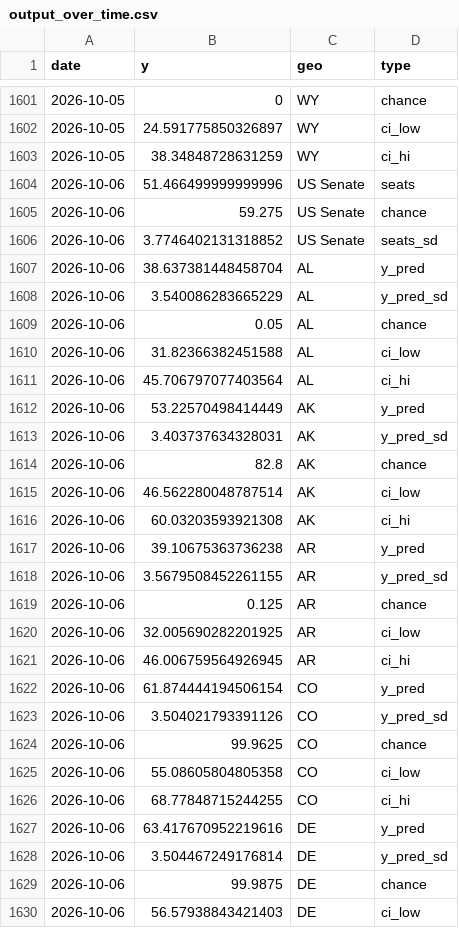
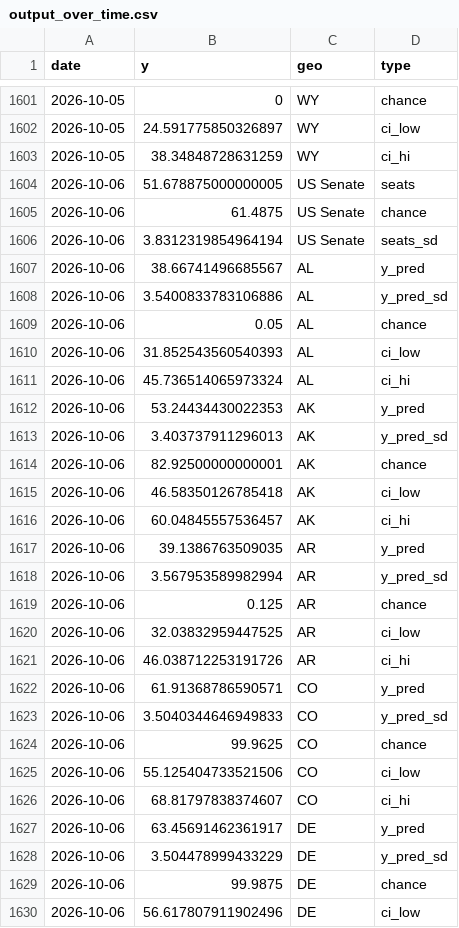
Before and after one commit to Hackquantumcpp/snoutcounter-midterms-2026-model, a CSV file: prediction/senate/model_output/output_over_time.csv, drawn as a sheet; only a part is shown, gaps mark what is left out; the diff covers the shown part only.

```diff
--- a/prediction/senate/model_output/output_over_time.csv
+++ b/prediction/senate/model_output/output_over_time.csv
@@ -1603,28 +1603,28 @@ date,y,geo,type
 2026-10-05,38.34848728631259,WY,ci_hi
-2026-10-06,51.466499999999996,US Senate,seats
-2026-10-06,59.275,US Senate,chance
-2026-10-06,3.7746402131318852,US Senate,seats_sd
-2026-10-06,38.637381448458704,AL,y_pred
-2026-10-06,3.540086283665229,AL,y_pred_sd
+2026-10-06,51.678875000000005,US Senate,seats
+2026-10-06,61.4875,US Senate,chance
+2026-10-06,3.8312319854964194,US Senate,seats_sd
+2026-10-06,38.66741496685567,AL,y_pred
+2026-10-06,3.5400833783106886,AL,y_pred_sd
 2026-10-06,0.05,AL,chance
-2026-10-06,31.82366382451588,AL,ci_low
-2026-10-06,45.706797077403564,AL,ci_hi
-2026-10-06,53.22570498414449,AK,y_pred
-2026-10-06,3.403737634328031,AK,y_pred_sd
-2026-10-06,82.8,AK,chance
-2026-10-06,46.562280048787514,AK,ci_low
-2026-10-06,60.03203593921308,AK,ci_hi
-2026-10-06,39.10675363736238,AR,y_pred
-2026-10-06,3.5679508452261155,AR,y_pred_sd
+2026-10-06,31.852543560540393,AL,ci_low
+2026-10-06,45.736514065973324,AL,ci_hi
+2026-10-06,53.24434430022353,AK,y_pred
+2026-10-06,3.403737911296013,AK,y_pred_sd
+2026-10-06,82.92500000000001,AK,chance
+2026-10-06,46.58350126785418,AK,ci_low
+2026-10-06,60.04845557536457,AK,ci_hi
+2026-10-06,39.1386763509035,AR,y_pred
+2026-10-06,3.567953589982994,AR,y_pred_sd
 2026-10-06,0.125,AR,chance
-2026-10-06,32.005690282201925,AR,ci_low
-2026-10-06,46.006759564926945,AR,ci_hi
-2026-10-06,61.874444194506154,CO,y_pred
-2026-10-06,3.504021793391126,CO,y_pred_sd
+2026-10-06,32.03832959447525,AR,ci_low
+2026-10-06,46.038712253191726,AR,ci_hi
+2026-10-06,61.91368786590571,CO,y_pred
+2026-10-06,3.5040344646949833,CO,y_pred_sd
 2026-10-06,99.9625,CO,chance
-2026-10-06,55.08605804805358,CO,ci_low
-2026-10-06,68.77848715244255,CO,ci_hi
-2026-10-06,63.417670952219616,DE,y_pred
-2026-10-06,3.504467249176814,DE,y_pred_sd
+2026-10-06,55.125404733521506,CO,ci_low
+2026-10-06,68.81797838374607,CO,ci_hi
+2026-10-06,63.45691462361917,DE,y_pred
+2026-10-06,3.504478999433229,DE,y_pred_sd
 2026-10-06,99.9875,DE,chance
-2026-10-06,56.57938843421403,DE,ci_low
+2026-10-06,56.617807911902496,DE,ci_low
```
Also changed, not shown: 139 edited cells elsewhere in this file, model_output/house_predictions.csv, model_output/senate_predictions.csv, 40 other files.
